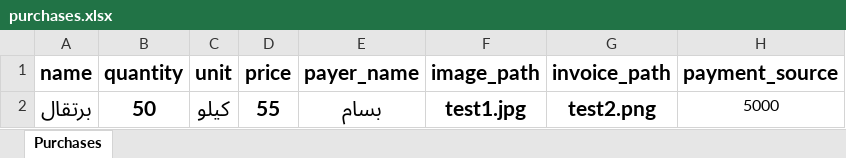
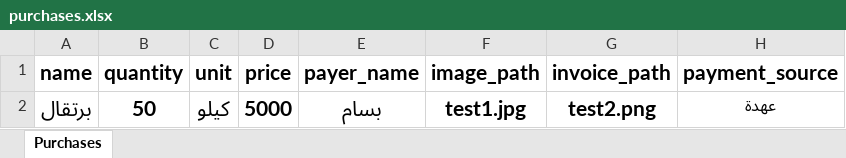
Before and after one commit to AhmedSala51998/Duwar-El-Saada, an Excel workbook: uploads/purchases.xlsx, sheet Purchases, drawn as a sheet; values as stored, in another font and other column widths than the file's, no borders; the diff names each change by its address in the sheet, - before the commit and + after, or states it on an @@ line.

Commit message:
add_updates_123

```diff
--- a/uploads/purchases.xlsx (sheet Purchases)
+++ b/uploads/purchases.xlsx (sheet Purchases)
-D2 (price): 55
+D2 (price): 5000
-H2 (payment_source): 5000
+H2 (payment_source): عهدة
```
